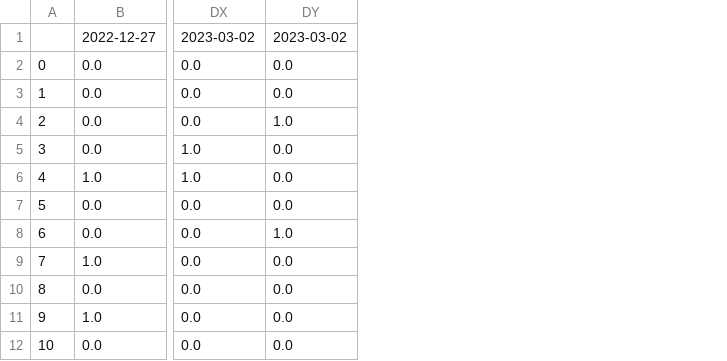
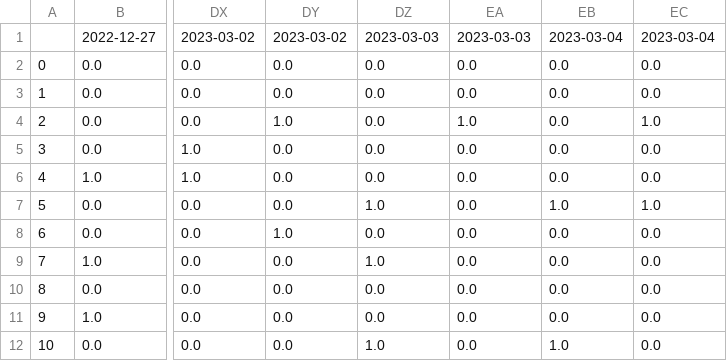
Before and after one commit to Peterstangolis/lottery_tracking_dashboard, a CSV file: data/lottery_num_tracking.csv, drawn as a sheet; only a part is shown, gaps mark what is left out; the diff names each change by its address in the sheet, - before the commit and + after, or states it on an @@ line.

```diff
--- a/data/lottery_num_tracking.csv
+++ b/data/lottery_num_tracking.csv
+column DZ, rows 1-12: 2023-03-03 | 0.0 | 0.0 | 0.0 | 0.0 | 0.0 | 1.0 | 0.0 | 1.0 | 0.0 | 0.0 | 1.0
+column EA, rows 1-12: 2023-03-03 | 0.0 | 0.0 | 1.0 | 0.0 | 0.0 | 0.0 | 0.0 | 0.0 | 0.0 | 0.0 | 0.0
+column EB, rows 1-12: 2023-03-04 | 0.0 | 0.0 | 0.0 | 0.0 | 0.0 | 1.0 | 0.0 | 0.0 | 0.0 | 0.0 | 1.0
+column EC, rows 1-12: 2023-03-04 | 0.0 | 0.0 | 1.0 | 0.0 | 0.0 | 1.0 | 0.0 | 0.0 | 0.0 | 0.0 | 0.0
```
Also changed, not shown: data/keno_lottery_analysis.csv, data/keno_lottery_stats.csv, 1 other file.
